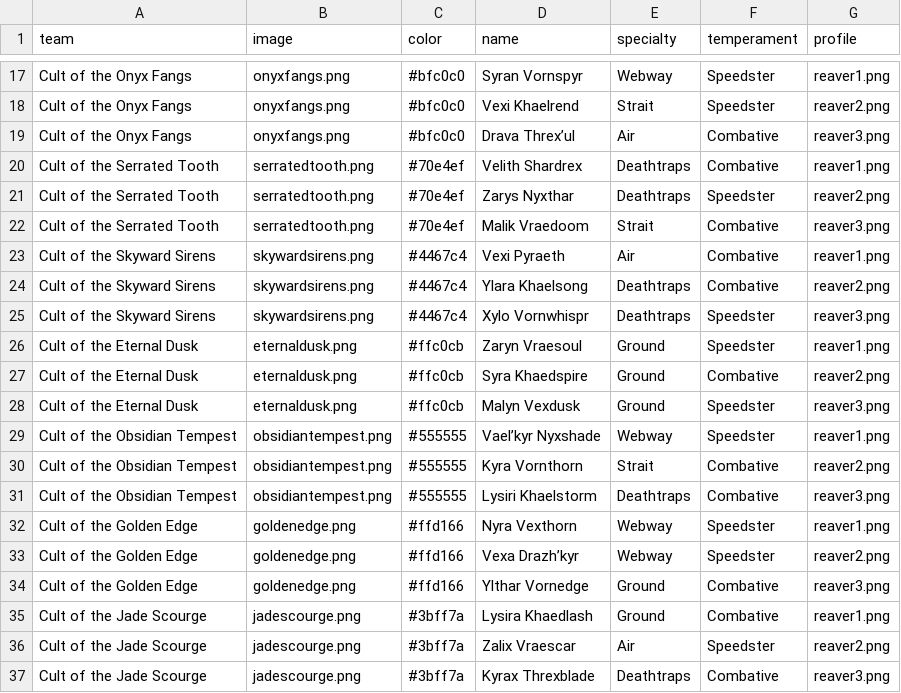
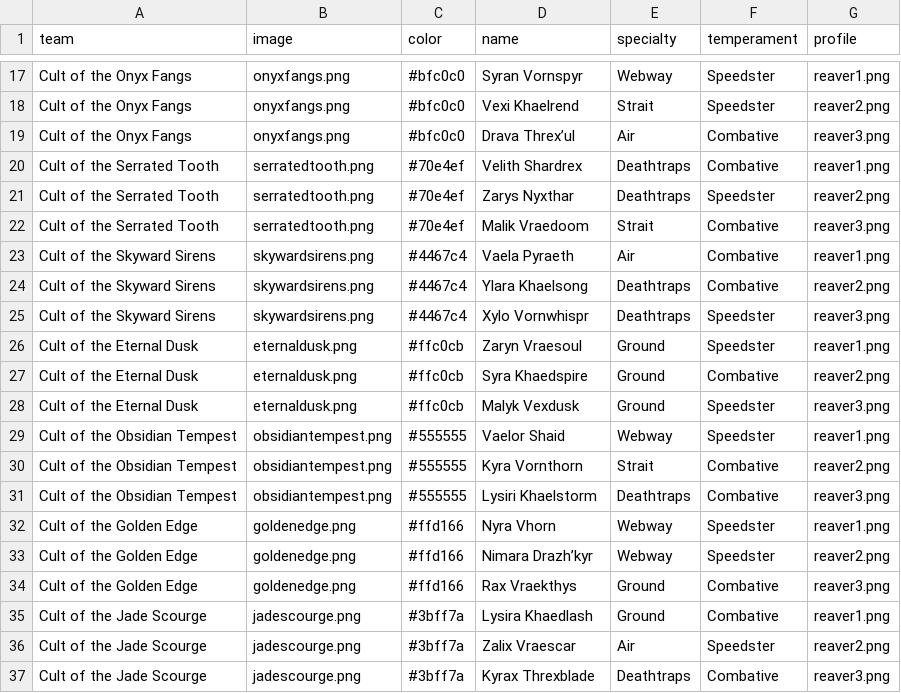
Before and after one commit to VvizardDev/site, a CSV file: race/riders.csv, drawn as a sheet; only a part is shown, gaps mark what is left out; the diff covers the shown part only.

Commit message:
Update riders.csv

```diff
--- a/race/riders.csv
+++ b/race/riders.csv
@@ -22,3 +22,3 @@ Cult of the Serrated Tooth,serratedtooth.png,#70e4ef,Zarys Nyxthar,Deathtraps,Sp
 Cult of the Serrated Tooth,serratedtooth.png,#70e4ef,Malik Vraedoom,Strait,Combative,reaver3.png
-Cult of the Skyward Sirens,skywardsirens.png,#4467c4,Vexi Pyraeth,Air,Combative,reaver1.png
+Cult of the Skyward Sirens,skywardsirens.png,#4467c4,Vaela Pyraeth,Air,Combative,reaver1.png
 Cult of the Skyward Sirens,skywardsirens.png,#4467c4,Ylara Khaelsong,Deathtraps,Combative,reaver2.png
@@ -27,9 +27,9 @@ Cult of the Eternal Dusk,eternaldusk.png,#ffc0cb,Zaryn Vraesoul,Ground,Speedster
 Cult of the Eternal Dusk,eternaldusk.png,#ffc0cb,Syra Khaedspire,Ground,Combative,reaver2.png
-Cult of the Eternal Dusk,eternaldusk.png,#ffc0cb,Malyn Vexdusk,Ground,Speedster,reaver3.png
-Cult of the Obsidian Tempest,obsidiantempest.png,#555555,Vael’kyr Nyxshade,Webway,Speedster,reaver1.png
+Cult of the Eternal Dusk,eternaldusk.png,#ffc0cb,Malyk Vexdusk,Ground,Speedster,reaver3.png
+Cult of the Obsidian Tempest,obsidiantempest.png,#555555,Vaelor Shaid,Webway,Speedster,reaver1.png
 Cult of the Obsidian Tempest,obsidiantempest.png,#555555,Kyra Vornthorn,Strait,Combative,reaver2.png
 Cult of the Obsidian Tempest,obsidiantempest.png,#555555,Lysiri Khaelstorm,Deathtraps,Combative,reaver3.png
-Cult of the Golden Edge,goldenedge.png,#ffd166,Nyra Vexthorn,Webway,Speedster,reaver1.png
-Cult of the Golden Edge,goldenedge.png,#ffd166,Vexa Drazh’kyr,Webway,Speedster,reaver2.png
-Cult of the Golden Edge,goldenedge.png,#ffd166,Ylthar Vornedge,Ground,Combative,reaver3.png
+Cult of the Golden Edge,goldenedge.png,#ffd166,Nyra Vhorn,Webway,Speedster,reaver1.png
+Cult of the Golden Edge,goldenedge.png,#ffd166,Nimara Drazh’kyr,Webway,Speedster,reaver2.png
+Cult of the Golden Edge,goldenedge.png,#ffd166,Rax Vraekthys,Ground,Combative,reaver3.png
 Cult of the Jade Scourge,jadescourge.png,#3bff7a,Lysira Khaedlash,Ground,Combative,reaver1.png
```
Also changed, not shown: 4 edited cells elsewhere in this file.
